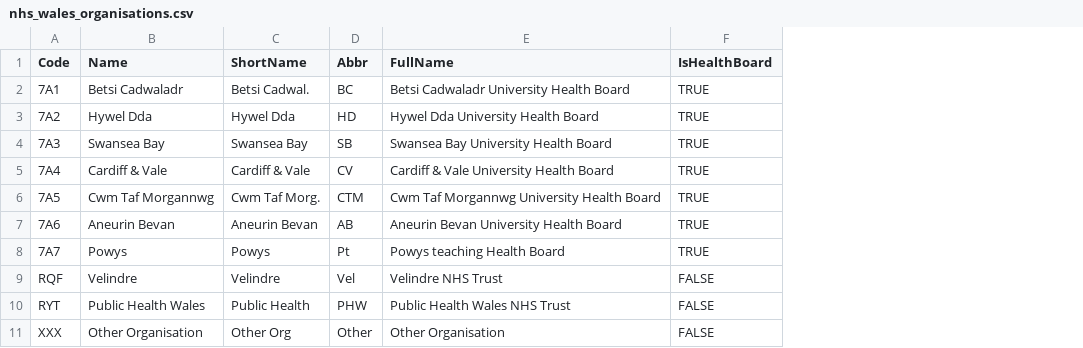
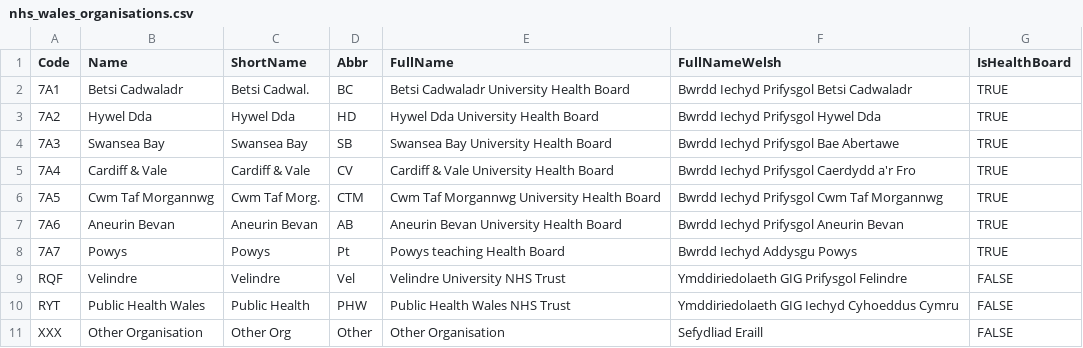
Before and after one commit to stupidpupil/r_nhs_wales_orgs_and_sites, a CSV file: data-raw/nhs_wales_organisations.csv, drawn as a sheet; the diff names each change by its address in the sheet, - before the commit and + after, or states it on an @@ line.

Commit message:
Add support for FullNameWelsh to Organisations

```diff
--- a/data-raw/nhs_wales_organisations.csv
+++ b/data-raw/nhs_wales_organisations.csv
+column F (FullNameWelsh), rows 2-11: Bwrdd Iechyd Prifysgol Betsi Cadwaladr | Bwrdd Iechyd Prifysgol Hywel Dda | Bwrdd Iechyd Prifysgol Bae Abertawe | Bwrdd Iechyd Prifysgol Caerdydd a'r Fro | Bwrdd Iechyd Prifysgol Cwm Taf Morgannwg | Bwrdd Iechyd Prifysgol Aneurin Bevan | Bwrdd Iechyd Addysgu Powys | Ymddiriedolaeth GIG Prifysgol Felindre | Ymddiriedolaeth GIG Iechyd Cyhoeddus Cymru | Sefydliad Eraill
-E9 (FullName): Velindre NHS Trust
+E9 (FullName): Velindre University NHS Trust
```
Also changed, not shown: 3 other files.
